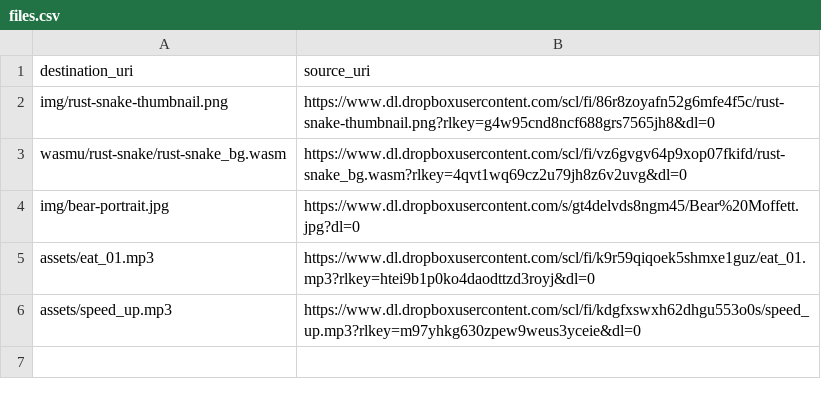
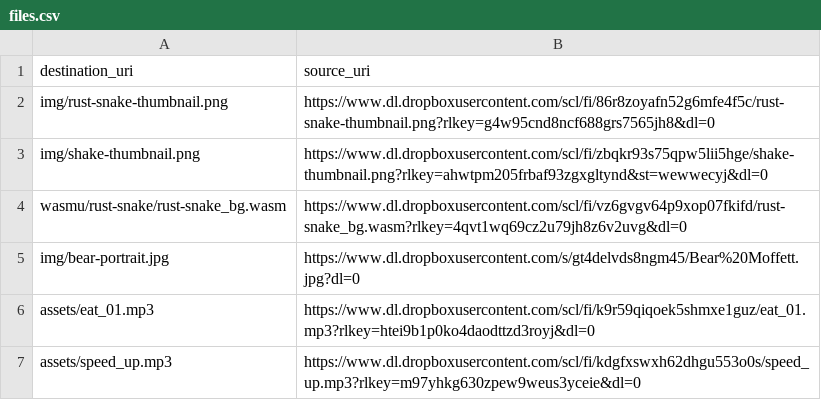
Before and after one commit to shakesbeare/berintmoffett-com, a CSV file: files.csv, drawn as a sheet.

Commit message:
shake thumbnail; tidying

```diff
--- a/files.csv
+++ b/files.csv
@@ -2,2 +2,3 @@ destination_uri,source_uri
 img/rust-snake-thumbnail.png,https://www.dl.dropboxusercontent.com/scl/fi/86r8zoyafn52g6mfe4f5c/rust-snake-thumbnail.png?rlkey=g4w95cnd8ncf688grs7565jh8&dl=0
+img/shake-thumbnail.png,https://www.dl.dropboxusercontent.com/scl/fi/zbqkr93s75qpw5lii5hge/shake-thumbnail.png?rlkey=ahwtpm205frbaf93zgxgltynd&st=wewwecyj&dl=0
 wasmu/rust-snake/rust-snake_bg.wasm,https://www.dl.dropboxusercontent.com/scl/fi/vz6gvgv64p9xop07fkifd/rust-snake_bg.wasm?rlkey=4qvt1wq69cz2u79jh8z6v2uvg&dl=0
```
Also changed, not shown: 2 other files.
